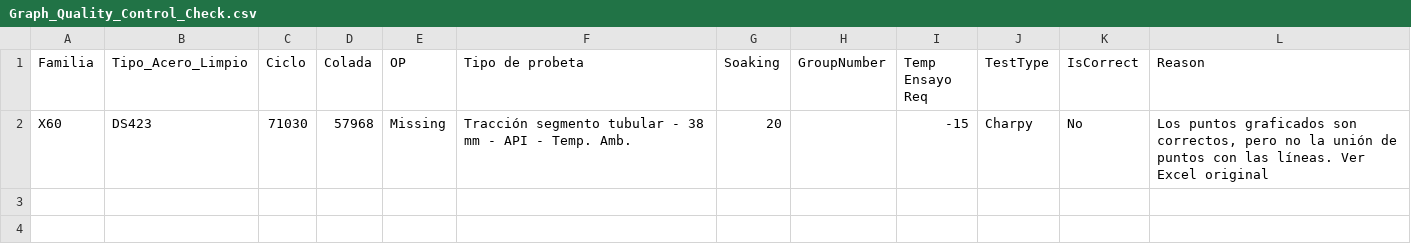
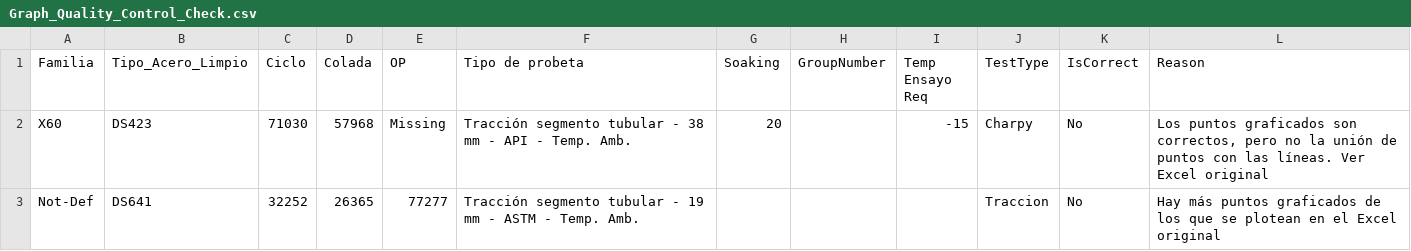
Before and after one commit to ManuelU99/CR, a CSV file: Graph_Quality_Control_Check.csv, drawn as a sheet.

Commit message:
Update Graph_Quality_Control_Check.csv with latest checks

```diff
--- a/Graph_Quality_Control_Check.csv
+++ b/Graph_Quality_Control_Check.csv
@@ -2 +2,2 @@ Familia,Tipo_Acero_Limpio,Ciclo,Colada,OP,Tipo de probeta,Soaking,GroupNumber,Te
 X60,DS423,71030,57968,Missing,Tracción segmento tubular - 38 mm - API - Temp. Amb.,20,,-15,Charpy,No,"Los puntos graficados son correctos, pero no la unión de puntos con las líneas. Ver Excel original"
+Not-Def,DS641,32252,26365,77277,Tracción segmento tubular - 19 mm - ASTM - Temp. Amb.,,,,Traccion,No,Hay más puntos graficados de los que se plotean en el Excel original
```
